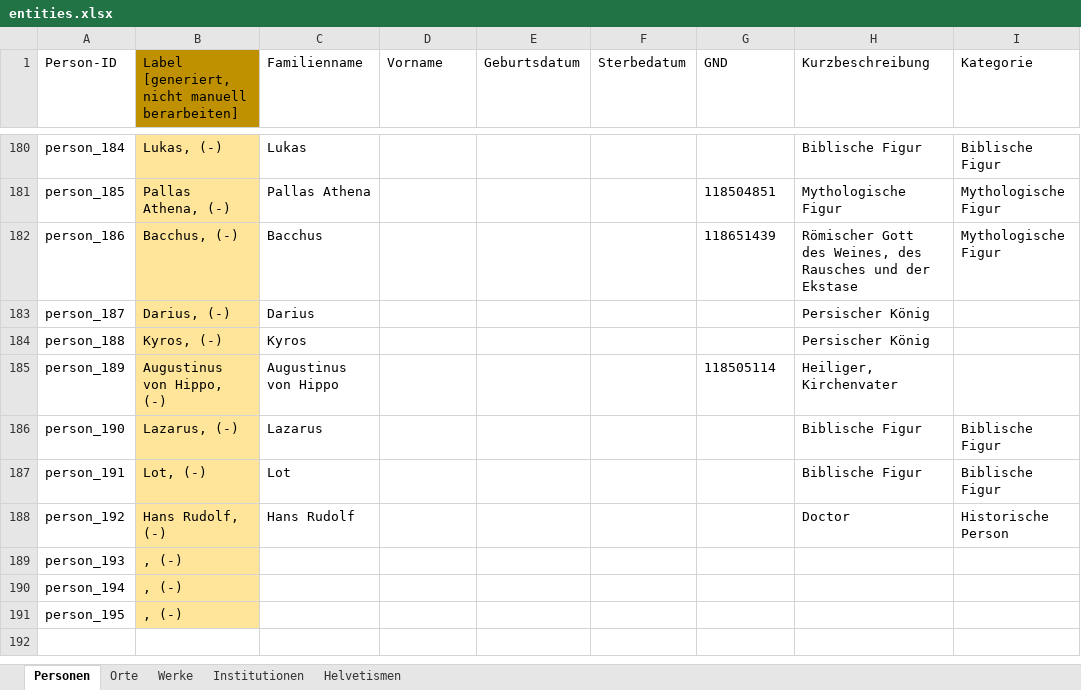
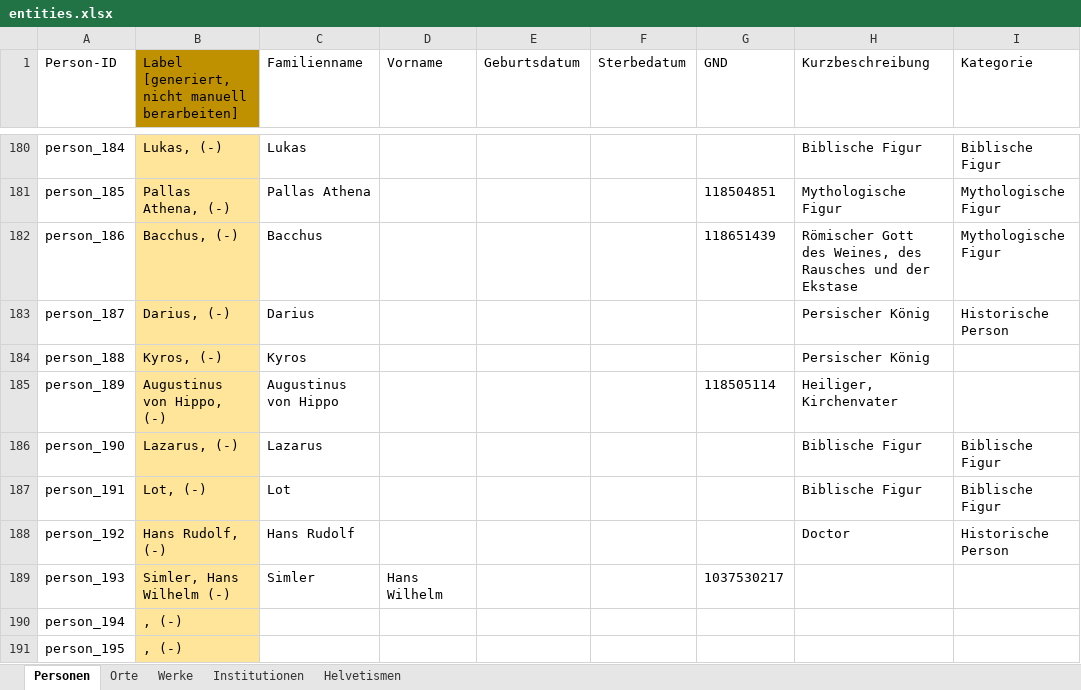
Before and after one commit to DHBern/simler_data, an Excel workbook: gsheet/xlsx/entities.xlsx, sheet Personen, drawn as a sheet; only a part is shown, gaps mark what is left out; values as stored, in another font and other column widths than the file's, no borders; charts and pictures and table styles not drawn; the diff names each change by its address in the sheet, - before the commit and + after, or states it on an @@ line.

```diff
--- a/gsheet/xlsx/entities.xlsx (sheet Personen)
+++ b/gsheet/xlsx/entities.xlsx (sheet Personen)
-I183 (Kategorie): (empty)
+I183 (Kategorie): Historische Person
-B189: , (-)
+B189: Simler, Hans Wilhelm (-)
-C189 (Familienname): (empty)
+C189 (Familienname): Simler
-D189 (Vorname): (empty)
+D189 (Vorname): Hans Wilhelm
-G189 (GND): (empty)
+G189 (GND): 1037530217
```
Also changed, not shown: sheet Orte.
